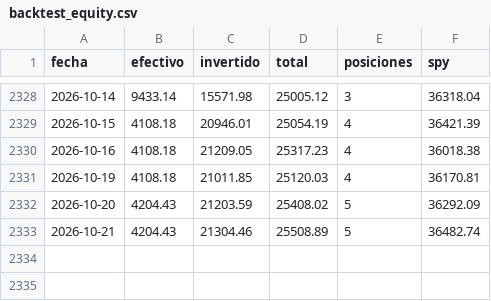
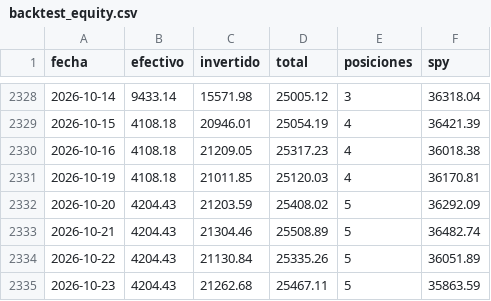
Before and after one commit to facundogreyak/swing-agent, a CSV file: reportes/backtest_equity.csv, drawn as a sheet; only a part is shown, gaps mark what is left out.

```diff
--- a/reportes/backtest_equity.csv
+++ b/reportes/backtest_equity.csv
@@ -2333 +2333,3 @@ fecha,efectivo,invertido,total,posiciones,spy
 2026-10-21,4204.43,21304.46,25508.89,5,36482.74
+2026-10-22,4204.43,21130.84,25335.26,5,36051.89
+2026-10-23,4204.43,21262.68,25467.11,5,35863.59
```
Also changed, not shown: reportes/cedears.csv, reportes/momentum_equity.csv, 48 other files.
